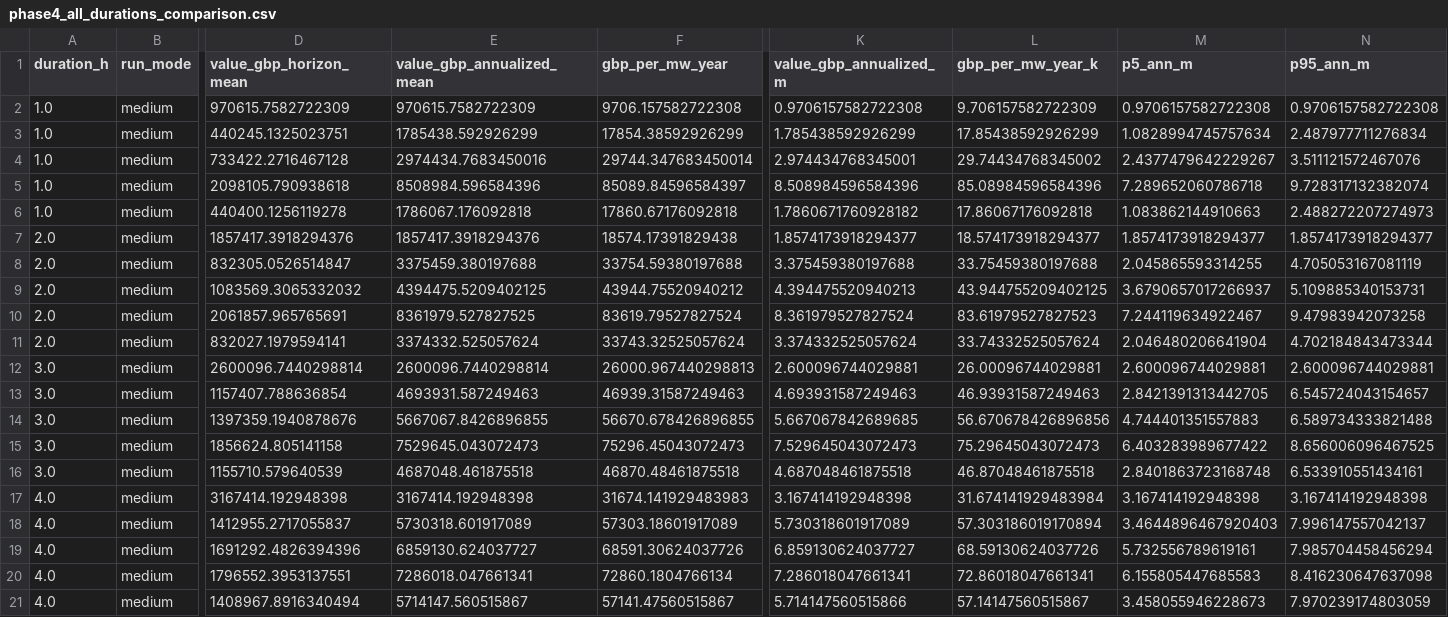
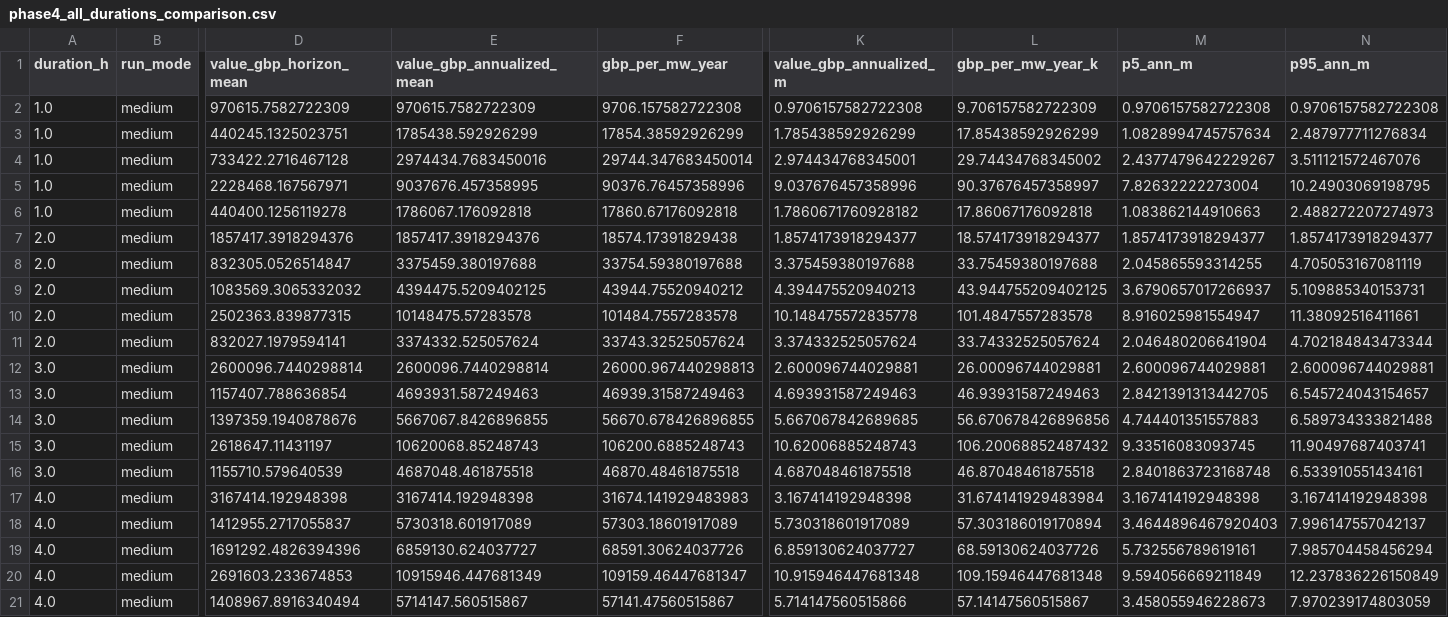
Before and after one commit to dmitry-goryunov/BESS-UK-OPEN, a CSV file: data/processed/phase4_all_durations_comparison.csv, drawn as a sheet; only a part is shown, gaps mark what is left out; the diff names each change by its address in the sheet, - before the commit and + after, or states it on an @@ line.

```diff
--- a/data/processed/phase4_all_durations_comparison.csv
+++ b/data/processed/phase4_all_durations_comparison.csv
-D5 (value_gbp_horizon_mean): 2098105.790938618
+D5 (value_gbp_horizon_mean): 2228468.167567971
-E5 (value_gbp_annualized_mean): 8508984.596584396
+E5 (value_gbp_annualized_mean): 9037676.457358995
-F5 (gbp_per_mw_year): 85089.84596584397
+F5 (gbp_per_mw_year): 90376.76457358996
-K5 (value_gbp_annualized_m): 8.508984596584396
+K5 (value_gbp_annualized_m): 9.037676457358996
-L5 (gbp_per_mw_year_k): 85.08984596584396
+L5 (gbp_per_mw_year_k): 90.37676457358997
-M5 (p5_ann_m): 7.289652060786718
+M5 (p5_ann_m): 7.82632222273004
-N5 (p95_ann_m): 9.728317132382074
+N5 (p95_ann_m): 10.24903069198795
-D10 (value_gbp_horizon_mean): 2061857.965765691
+D10 (value_gbp_horizon_mean): 2502363.839877315
-E10 (value_gbp_annualized_mean): 8361979.527827525
+E10 (value_gbp_annualized_mean): 10148475.57283578
-F10 (gbp_per_mw_year): 83619.79527827524
+F10 (gbp_per_mw_year): 101484.7557283578
-K10 (value_gbp_annualized_m): 8.361979527827524
+K10 (value_gbp_annualized_m): 10.148475572835778
-L10 (gbp_per_mw_year_k): 83.61979527827523
+L10 (gbp_per_mw_year_k): 101.4847557283578
-M10 (p5_ann_m): 7.244119634922467
+M10 (p5_ann_m): 8.916025981554947
-N10 (p95_ann_m): 9.47983942073258
+N10 (p95_ann_m): 11.38092516411661
-D15 (value_gbp_horizon_mean): 1856624.805141158
+D15 (value_gbp_horizon_mean): 2618647.11431197
-E15 (value_gbp_annualized_mean): 7529645.043072473
+E15 (value_gbp_annualized_mean): 10620068.85248743
-F15 (gbp_per_mw_year): 75296.45043072473
+F15 (gbp_per_mw_year): 106200.6885248743
-K15 (value_gbp_annualized_m): 7.529645043072473
+K15 (value_gbp_annualized_m): 10.62006885248743
-L15 (gbp_per_mw_year_k): 75.29645043072473
+L15 (gbp_per_mw_year_k): 106.20068852487432
-M15 (p5_ann_m): 6.403283989677422
+M15 (p5_ann_m): 9.33516083093745
-N15 (p95_ann_m): 8.656006096467525
+N15 (p95_ann_m): 11.90497687403741
-D20 (value_gbp_horizon_mean): 1796552.3953137551
+D20 (value_gbp_horizon_mean): 2691603.233674853
-E20 (value_gbp_annualized_mean): 7286018.047661341
+E20 (value_gbp_annualized_mean): 10915946.447681349
-F20 (gbp_per_mw_year): 72860.1804766134
+F20 (gbp_per_mw_year): 109159.46447681347
-K20 (value_gbp_annualized_m): 7.286018047661341
+K20 (value_gbp_annualized_m): 10.915946447681348
-L20 (gbp_per_mw_year_k): 72.86018047661341
+L20 (gbp_per_mw_year_k): 109.15946447681348
-M20 (p5_ann_m): 6.155805447685583
+M20 (p5_ann_m): 9.594056669211849
-N20 (p95_ann_m): 8.416230647637098
+N20 (p95_ann_m): 12.237836226150849
```
Also changed, not shown: data/processed/phase4_all_durations_attribution.csv, data/processed/phase4_method_comparison_1h.csv, 49 other files.
